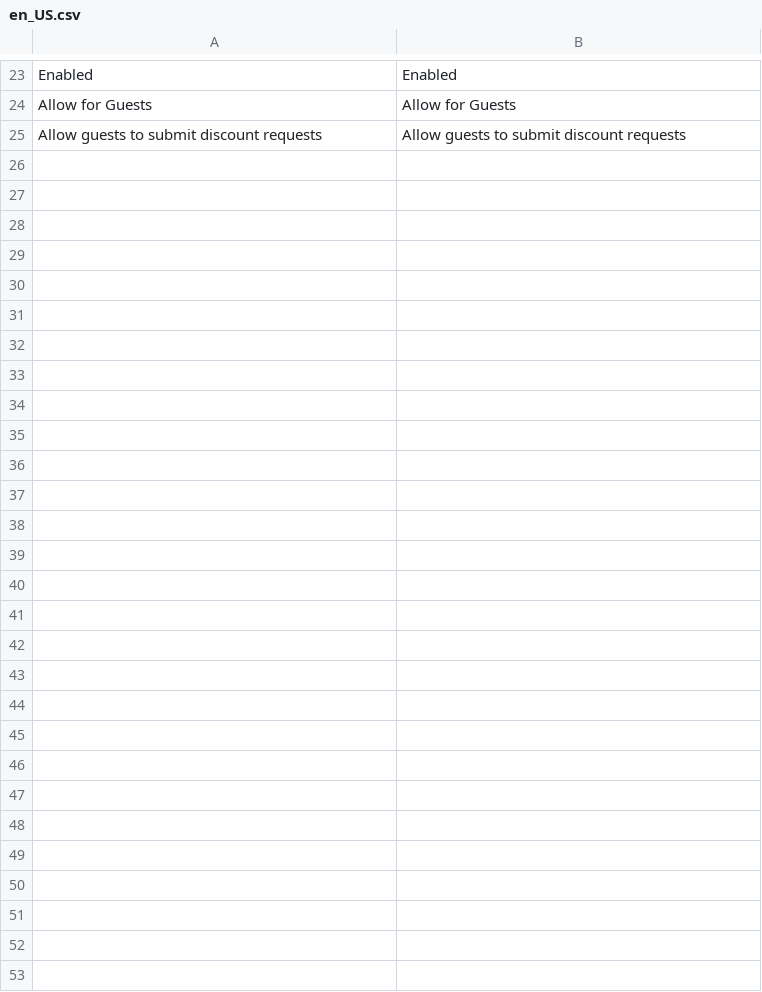
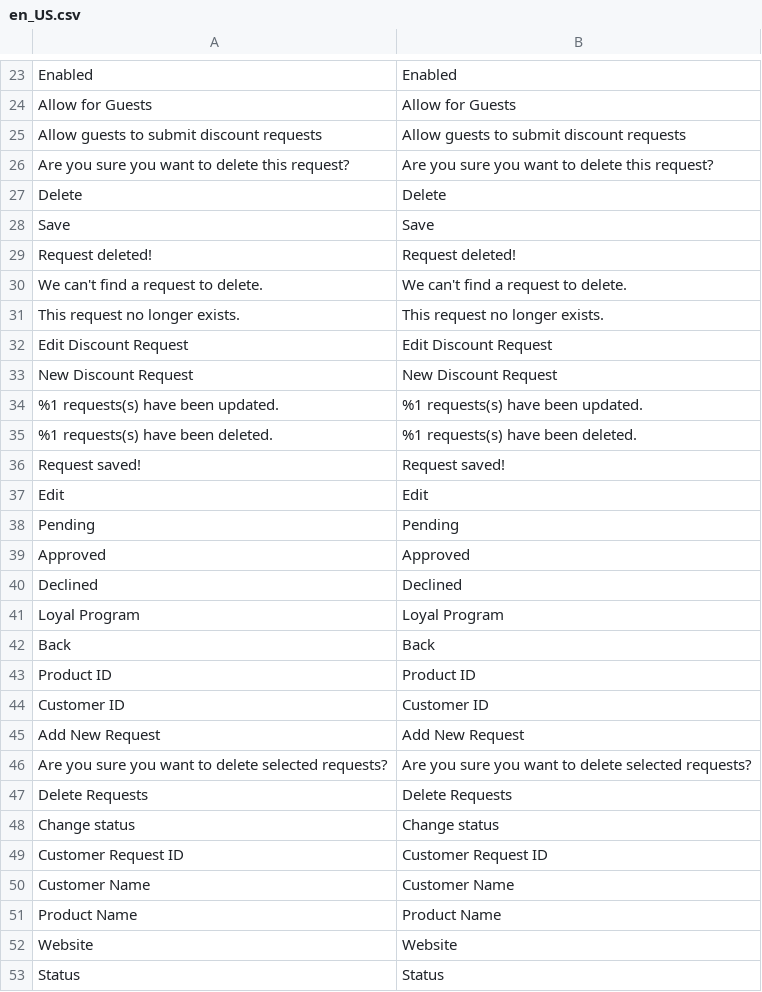
Before and after one commit to renegade-d3v/dv.Campus_AndriiShkrebtii, a CSV file: app/code/AndriiShkrebtii/RegularCustomer/i18n/en_US.csv, drawn as a sheet; only a part is shown, gaps mark what is left out.

```diff
--- a/app/code/AndriiShkrebtii/RegularCustomer/i18n/en_US.csv
+++ b/app/code/AndriiShkrebtii/RegularCustomer/i18n/en_US.csv
@@ -25 +25,29 @@ Enabled,Enabled
 "Allow guests to submit discount requests","Allow guests to submit discount requests"
+"Are you sure you want to delete this request?","Are you sure you want to delete this request?"
+Delete,Delete
+Save,Save
+"Request deleted!","Request deleted!"
+"We can't find a request to delete.","We can't find a request to delete."
+"This request no longer exists.","This request no longer exists."
+"Edit Discount Request","Edit Discount Request"
+"New Discount Request","New Discount Request"
+"%1 requests(s) have been updated.","%1 requests(s) have been updated."
+"%1 requests(s) have been deleted.","%1 requests(s) have been deleted."
+"Request saved!","Request saved!"
+Edit,Edit
+Pending,Pending
+Approved,Approved
+Declined,Declined
+"Loyal Program","Loyal Program"
+Back,Back
+"Product ID","Product ID"
+"Customer ID","Customer ID"
+"Add New Request","Add New Request"
+"Are you sure you want to delete selected requests?","Are you sure you want to delete selected requests?"
+"Delete Requests","Delete Requests"
+"Change status","Change status"
+"Customer Request ID","Customer Request ID"
+"Customer Name","Customer Name"
+"Product Name","Product Name"
+Website,Website
+Status,Status
```
Also changed, not shown: app/code/AndriiShkrebtii/RegularCustomer/i18n/ru_RU.csv.
